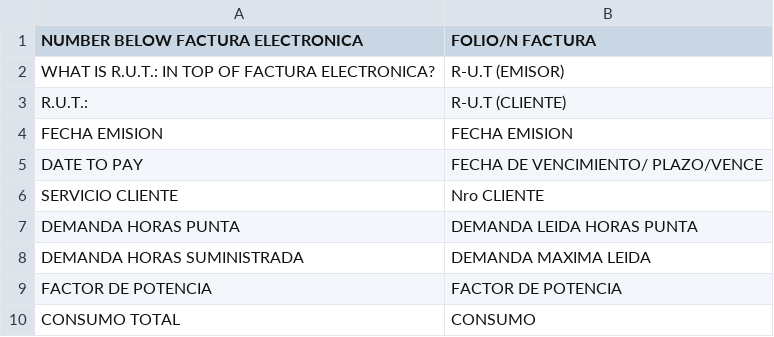
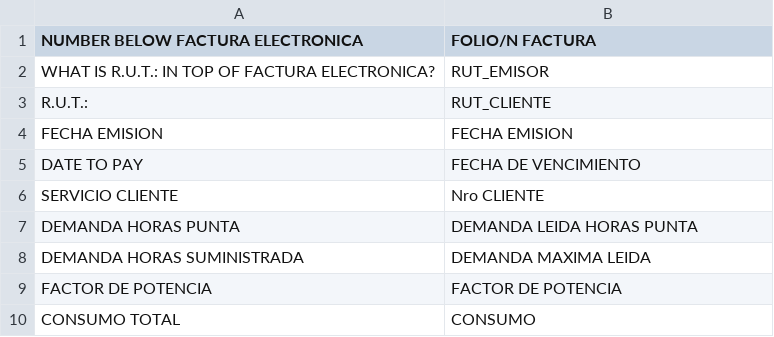
Before and after one commit to ivanmaldonaxdo/API_RODA_TCSB, a CSV file: media/Queries_ENEL_v1_2.csv, drawn as a sheet.

Commit message:
Procesada y estructurada la data en archivos json

```diff
--- a/media/Queries_ENEL_v1_2.csv
+++ b/media/Queries_ENEL_v1_2.csv
@@ -1,6 +1,6 @@
 NUMBER BELOW FACTURA ELECTRONICA, FOLIO/N FACTURA
-WHAT IS R.U.T.: IN TOP OF FACTURA ELECTRONICA?, R-U.T (EMISOR)
-R.U.T.:, R-U.T (CLIENTE)
+WHAT IS R.U.T.: IN TOP OF FACTURA ELECTRONICA?, RUT_EMISOR
+R.U.T.:, RUT_CLIENTE
 FECHA EMISION, FECHA EMISION
-DATE TO PAY, FECHA DE VENCIMIENTO/ PLAZO/VENCE
+DATE TO PAY, FECHA DE VENCIMIENTO
 SERVICIO CLIENTE, Nro CLIENTE
```
Also changed, not shown: 3 other files.
